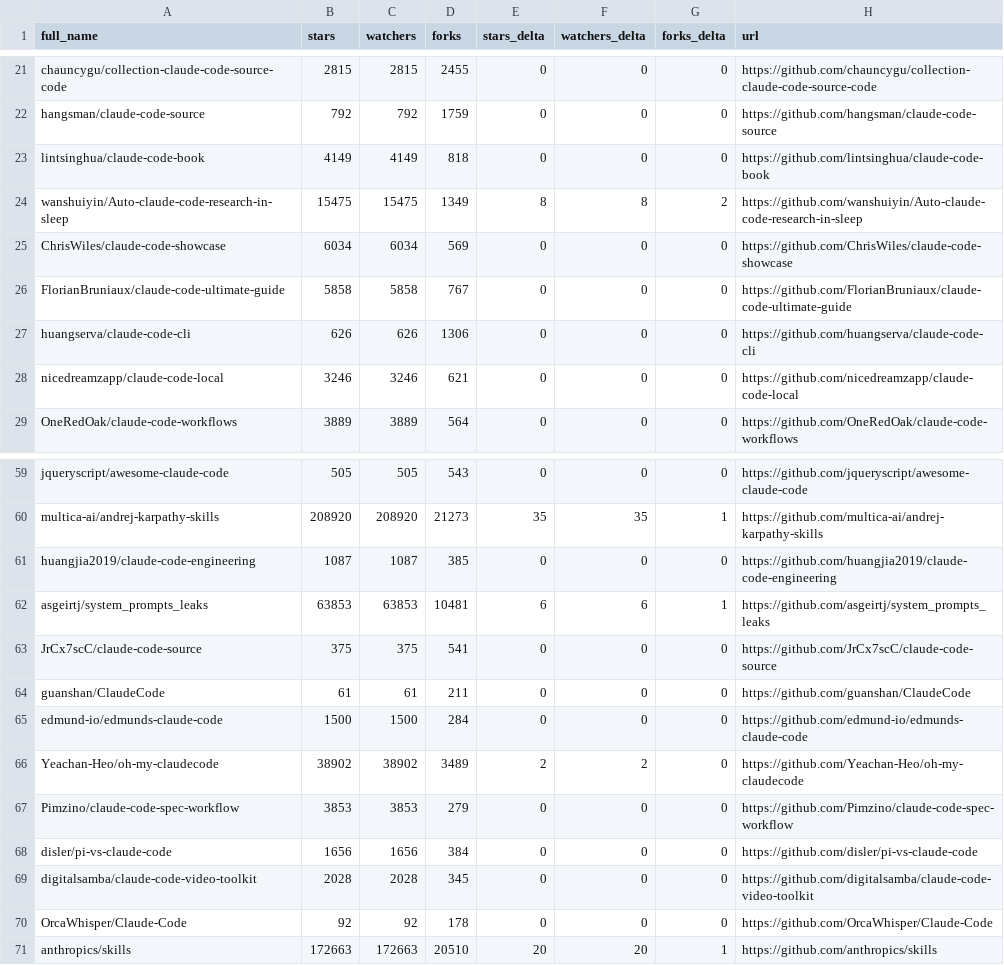
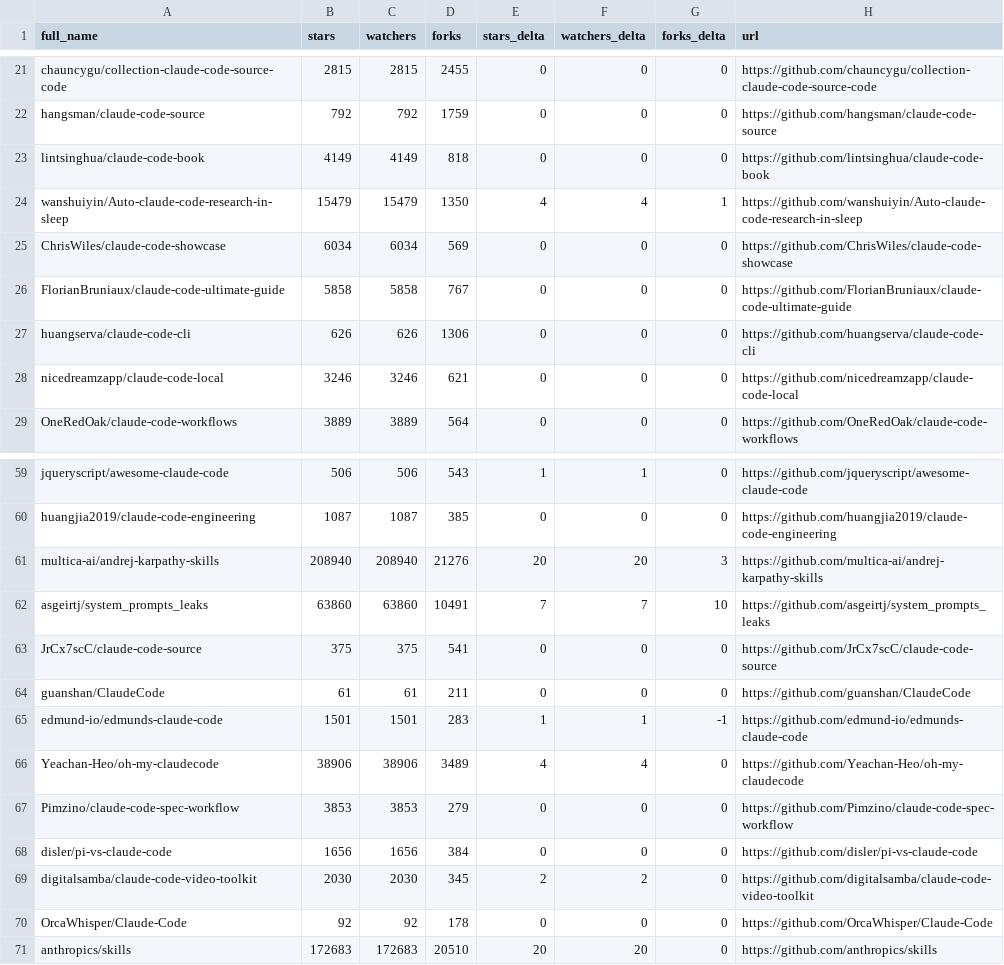
Before and after one commit to Moshbbab/awesome-claude-code, a CSV file: data/repo-ticker.csv, drawn as a sheet; only a part is shown, gaps mark what is left out; removed rows and columns are numbered as before the commit, all else as after; the diff covers the shown part only; the diff names each change by its address in the sheet, - before the commit and + after, or states it on an @@ line.

```diff
--- a/data/repo-ticker.csv
+++ b/data/repo-ticker.csv
-B24 (stars): 15475
+B24 (stars): 15479
-C24 (watchers): 15475
+C24 (watchers): 15479
-D24 (forks): 1349
+D24 (forks): 1350
-E24 (stars_delta): 8
+E24 (stars_delta): 4
-F24 (watchers_delta): 8
+F24 (watchers_delta): 4
-G24 (forks_delta): 2
+G24 (forks_delta): 1
-B59 (stars): 505
+B59 (stars): 506
-C59 (watchers): 505
+C59 (watchers): 506
-E59 (stars_delta): 0
+E59 (stars_delta): 1
-F59 (watchers_delta): 0
+F59 (watchers_delta): 1
-row 60: multica-ai/andrej-karpathy-skills | 208920 | 208920 | 21273 | 35 | 35 | 1 | https://github.com/multica-ai/andrej-karpathy-skills
+row 61: multica-ai/andrej-karpathy-skills | 208940 | 208940 | 21276 | 20 | 20 | 3 | https://github.com/multica-ai/andrej-karpathy-skills
-B62 (stars): 63853
+B62 (stars): 63860
-C62 (watchers): 63853
+C62 (watchers): 63860
-D62 (forks): 10481
+D62 (forks): 10491
-E62 (stars_delta): 6
+E62 (stars_delta): 7
-F62 (watchers_delta): 6
+F62 (watchers_delta): 7
-G62 (forks_delta): 1
+G62 (forks_delta): 10
-B65 (stars): 1500
+B65 (stars): 1501
-C65 (watchers): 1500
+C65 (watchers): 1501
-D65 (forks): 284
+D65 (forks): 283
-E65 (stars_delta): 0
+E65 (stars_delta): 1
-F65 (watchers_delta): 0
+F65 (watchers_delta): 1
-G65 (forks_delta): 0
+G65 (forks_delta): -1
-B66 (stars): 38902
+B66 (stars): 38906
-C66 (watchers): 38902
+C66 (watchers): 38906
-E66 (stars_delta): 2
+E66 (stars_delta): 4
-F66 (watchers_delta): 2
+F66 (watchers_delta): 4
-B69 (stars): 2028
+B69 (stars): 2030
-C69 (watchers): 2028
+C69 (watchers): 2030
-E69 (stars_delta): 0
+E69 (stars_delta): 2
-F69 (watchers_delta): 0
+F69 (watchers_delta): 2
-B71 (stars): 172663
+B71 (stars): 172683
-C71 (watchers): 172663
+C71 (watchers): 172683
-G71 (forks_delta): 1
+G71 (forks_delta): 0
```
Also changed, not shown: 2 added rows, 2 removed rows, 3 moved rows and 82 edited cells elsewhere in this file, 1 other file.
